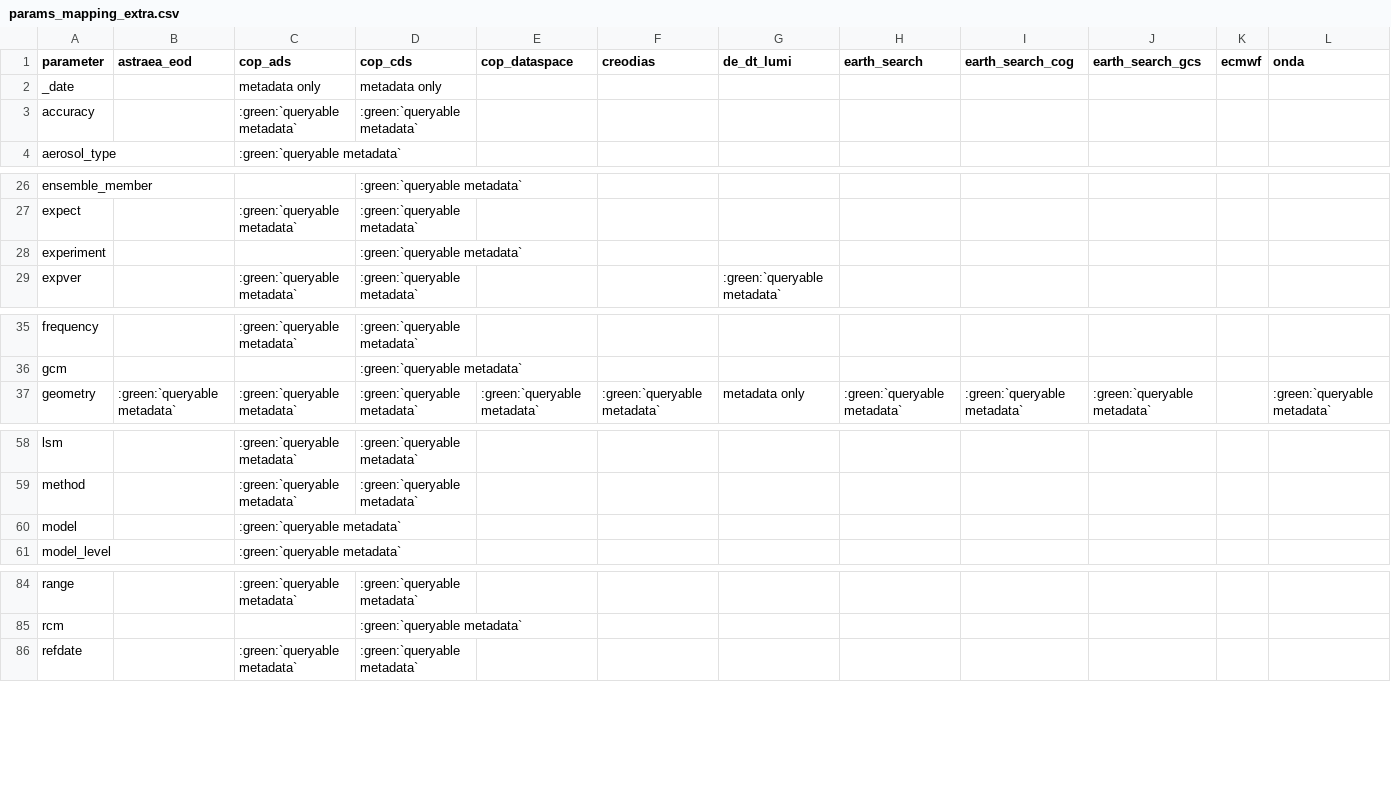
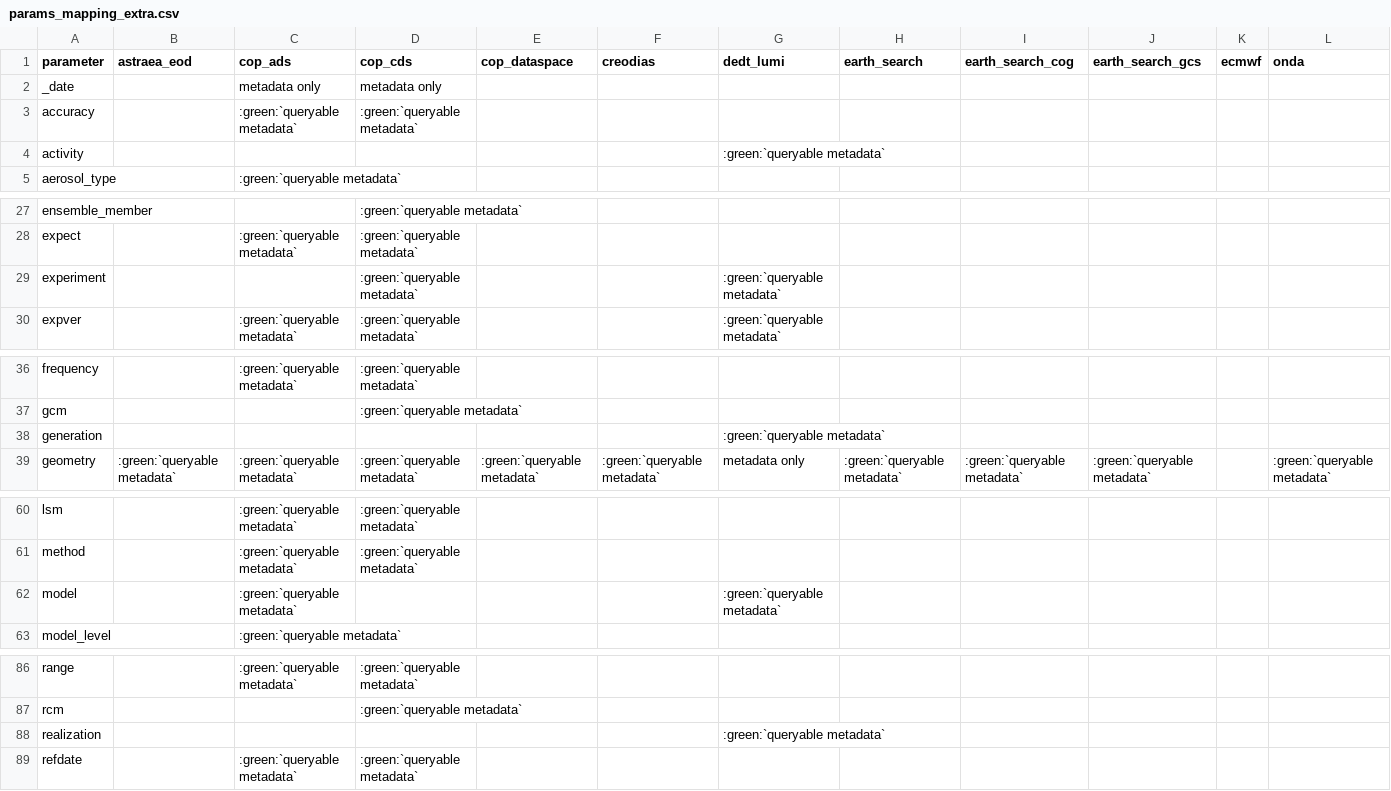
Before and after one commit to CS-SI/eodag, a CSV file: docs/_static/params_mapping_extra.csv, drawn as a sheet; only a part is shown, gaps mark what is left out; addresses are those after the commit; rows hold the shown columns only; the diff names each change by its address in the sheet, - before the commit and + after, or states it on an @@ line.

Commit message:
docs: list dedt_lumi in Available providers section

```diff
--- a/docs/_static/params_mapping_extra.csv
+++ b/docs/_static/params_mapping_extra.csv
-G1: de_dt_lumi
+G1: dedt_lumi
+row 4: activity |  |  |  |  |  | :green:`queryable metadata`
-G29 (dedt_lumi): (empty)
+G29 (dedt_lumi): :green:`queryable metadata`
+row 38: generation |  |  |  |  |  | :green:`queryable metadata`
-G62 (dedt_lumi): (empty)
+G62 (dedt_lumi): :green:`queryable metadata`
+row 88: realization |  |  |  |  |  | :green:`queryable metadata`
```
Also changed, not shown: docs/_static/params_mapping_opensearch.csv, docs/_static/product_types_information.csv, 3 other files.
